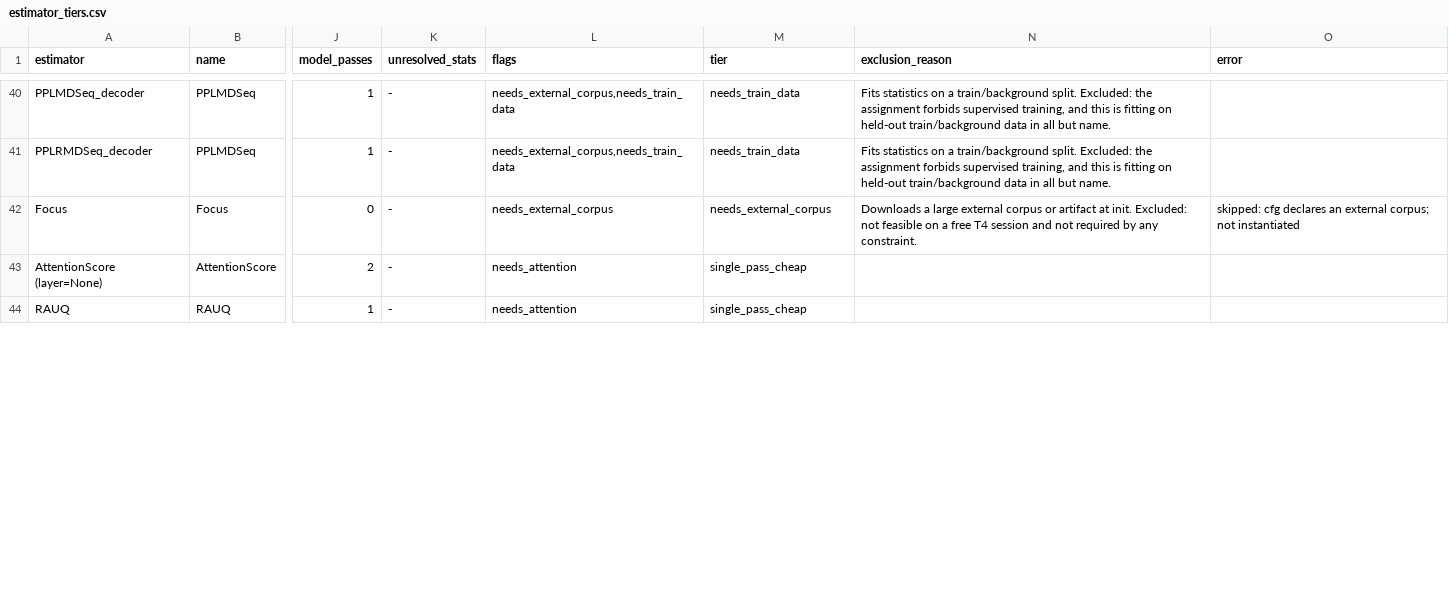
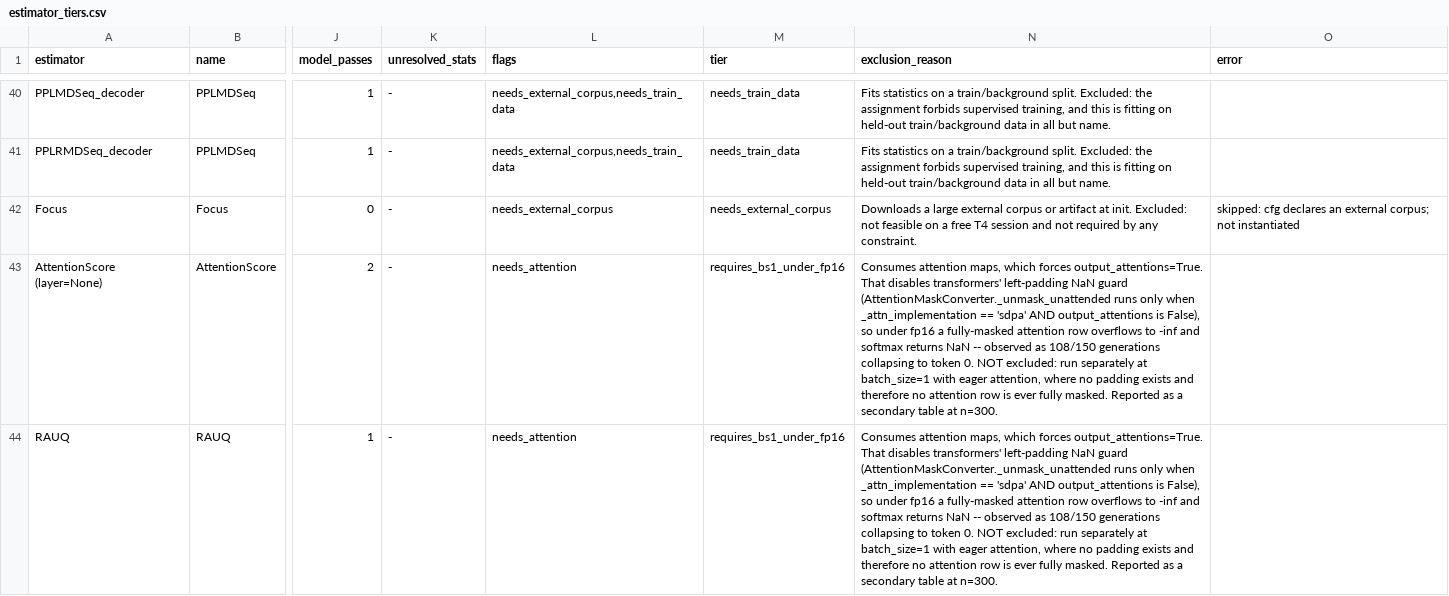
Before and after one commit to neuezeldaa/lm-polygraph, a CSV file: harness/estimator_tiers.csv, drawn as a sheet; only a part is shown, gaps mark what is left out; the diff covers the shown part only; the diff names each change by its address in the sheet, - before the commit and + after, or states it on an @@ line.

```diff
--- a/harness/estimator_tiers.csv
+++ b/harness/estimator_tiers.csv
-M43:M44 (tier): single_pass_cheap
+M43:M44 (tier): requires_bs1_under_fp16
-N43:N44 (exclusion_reason): (empty)
+N43:N44 (exclusion_reason): Consumes attention maps, which forces output_attentions=True. That disables transformers' left-padding NaN guard (AttentionMaskConverter._unmask_unattended runs only when _attn_implementation == 'sdpa' AND output_attentions is False), so under fp16 a fully-masked attention row overflows to -inf and softmax returns NaN -- observed as 108/150 generations collapsing to token 0. NOT excluded: run separately at batch_size=1 with eager attention, where no padding exists and therefore no attention row is ever fully masked. Reported as a secondary table at n=300.
```
Also changed, not shown: 4 edited cells elsewhere in this file, 14 other files.
